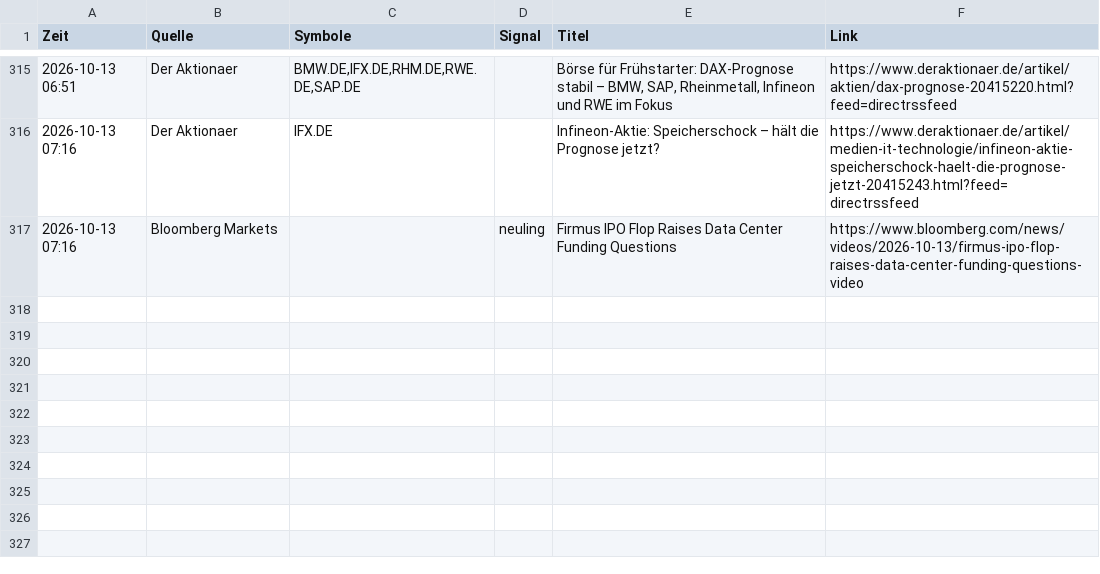
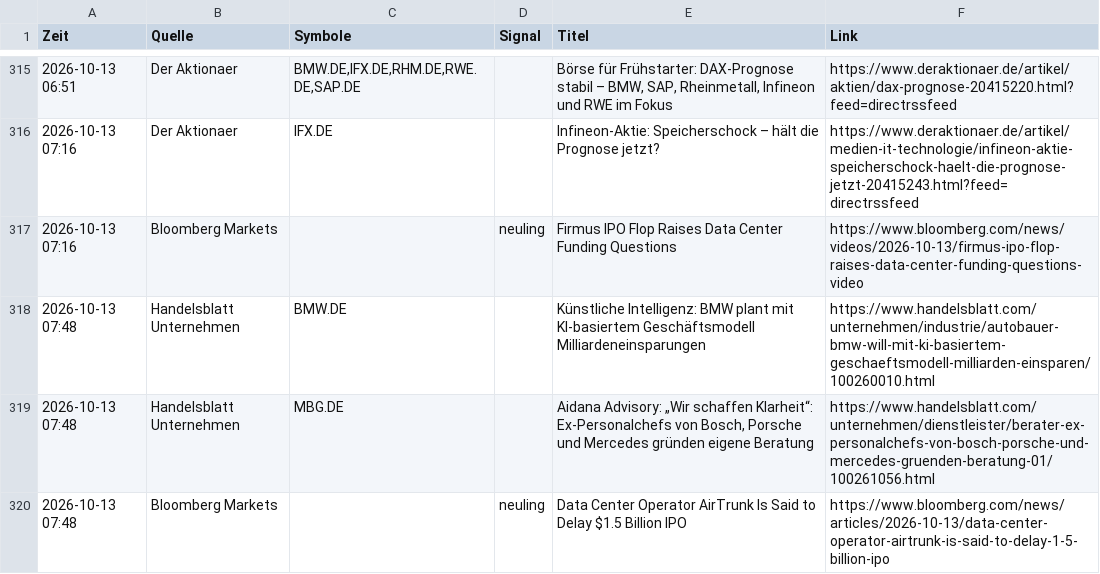
Before and after one commit to Niklaswe295/aktien-waechter, a CSV file: news.csv, drawn as a sheet; only a part is shown, gaps mark what is left out.

```diff
--- a/news.csv
+++ b/news.csv
@@ -317 +317,4 @@
 2026-10-13 07:16;Bloomberg Markets;;neuling;Firmus IPO Flop Raises Data Center Funding Questions;https://www.bloomberg.com/news/videos/2026-10-13/firmus-ipo-flop-raises-data-center-funding-questions-video
+2026-10-13 07:48;Handelsblatt Unternehmen;BMW.DE;;Künstliche Intelligenz: BMW plant mit KI-basiertem Geschäftsmodell Milliardeneinsparungen;https://www.handelsblatt.com/unternehmen/industrie/autobauer-bmw-will-mit-ki-basiertem-geschaeftsmodell-milliarden-einsparen/100260010.html
+2026-10-13 07:48;Handelsblatt Unternehmen;MBG.DE;;Aidana Advisory: „Wir schaffen Klarheit“: Ex-Personalchefs von Bosch, Porsche und Mercedes gründen eigene Beratung;https://www.handelsblatt.com/unternehmen/dienstleister/berater-ex-personalchefs-von-bosch-porsche-und-mercedes-gruenden-beratung-01/100261056.html
+2026-10-13 07:48;Bloomberg Markets;;neuling;Data Center Operator AirTrunk Is Said to Delay $1.5 Billion IPO;https://www.bloomberg.com/news/articles/2026-10-13/data-center-operator-airtrunk-is-said-to-delay-1-5-billion-ipo
```
Also changed, not shown: 1 other file.
